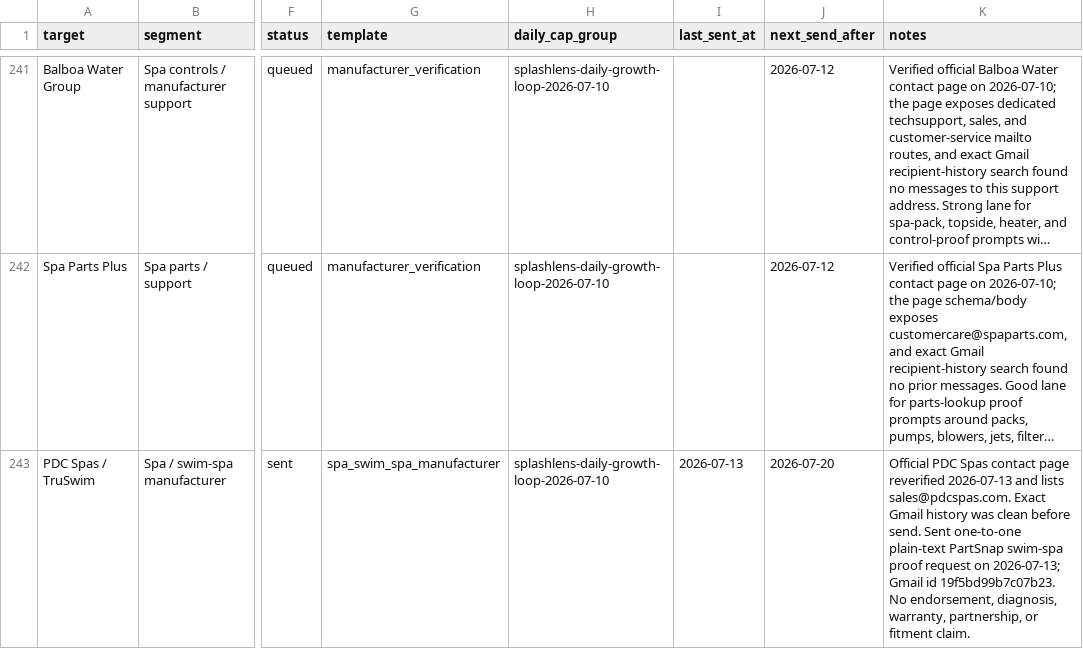
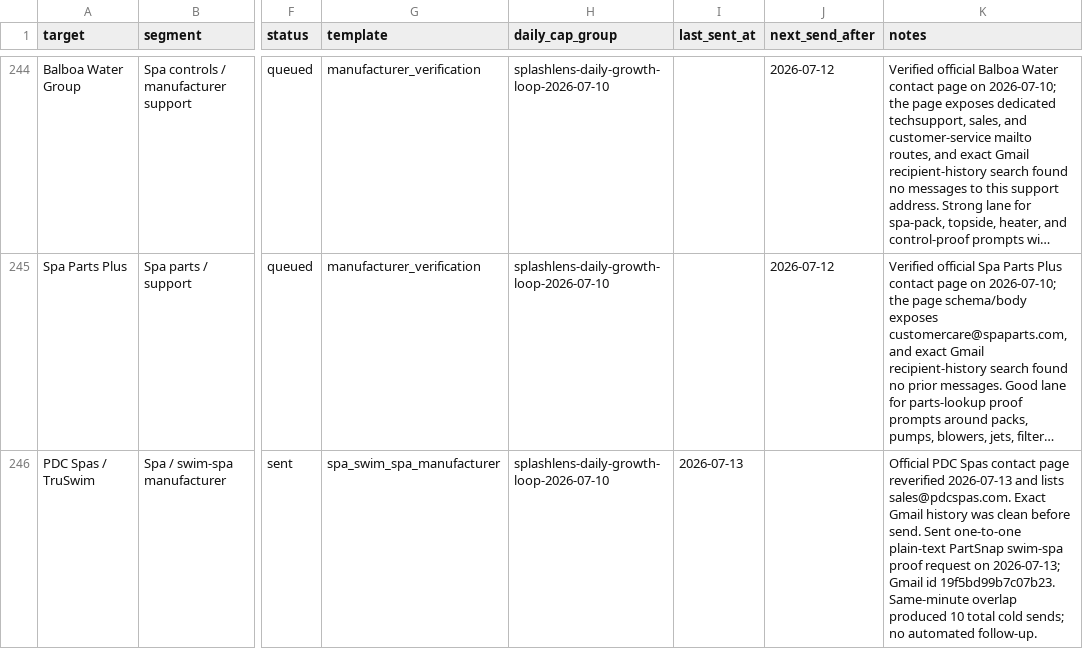
Before and after one commit to frost831/poolens-site, a CSV file: docs/outreach/splashlens-drip-queue.csv, drawn as a sheet; only a part is shown, gaps mark what is left out; long unchanged cells end in …; addresses are those after the commit; the diff covers the shown part only; the diff names each change by its address in the sheet, - before the commit and + after, or states it on an @@ line.

```diff
--- a/docs/outreach/splashlens-drip-queue.csv
+++ b/docs/outreach/splashlens-drip-queue.csv
-J246 (next_send_after): 2026-07-20
+J246 (next_send_after): (empty)
-K246 (notes): …id 19f5bd99b7c07b23. No endorsement, diagnosis, warranty, partnership, or fitment claim.
+K246 (notes): …id 19f5bd99b7c07b23. Same-minute overlap produced 10 total cold sends; no automated follow-up.
```
Also changed, not shown: 3 added rows and 18 edited cells elsewhere in this file, 1 other file.
